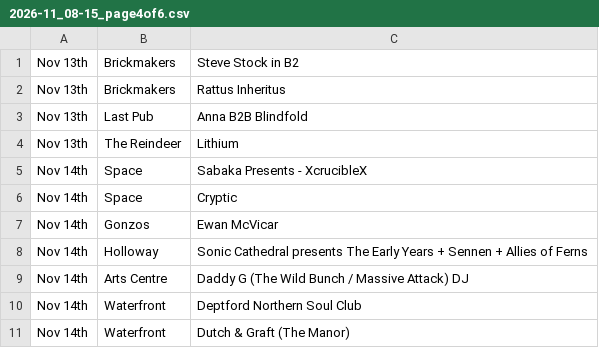
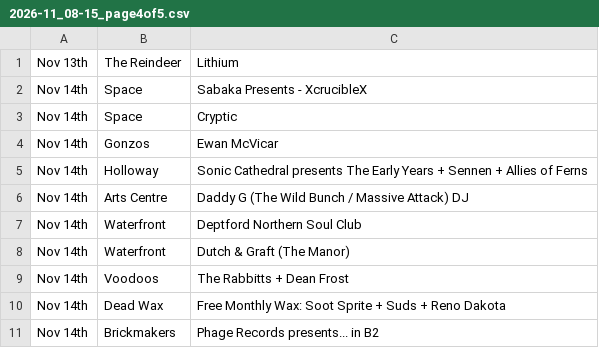
Before and after one commit to nathankjw/GigsNorwich-scraper, a CSV file: scraped_data/instagram/2026-11_08-15_page4of5.csv (was scraped_data/instagram/2026-11_08-15_page4of6.csv), drawn as a sheet.

```diff
--- a/scraped_data/instagram/2026-11_08-15_page4of6.csv
+++ b/scraped_data/instagram/2026-11_08-15_page4of5.csv
@@ -1,4 +1 @@
-Nov 13th,Brickmakers,Steve Stock in B2
-Nov 13th,Brickmakers,Rattus Inheritus
-Nov 13th,Last Pub,Anna B2B Blindfold
 Nov 13th,The Reindeer,Lithium
@@ -11 +8,4 @@ Nov 14th,Waterfront,Deptford Northern Soul Club
 Nov 14th,Waterfront,Dutch & Graft (The Manor)
+Nov 14th,Voodoos,The Rabbitts + Dean Frost
+Nov 14th,Dead Wax,Free Monthly Wax: Soot Sprite + Suds + Reno Dakota
+Nov 14th,Brickmakers,Phage Records presents... in B2
```
Also changed, not shown: scraped_data/instagram/2026-11_08-15_page2of5.csv, scraped_data/instagram/2026-11_08-15_page5of5.csv, 10 other files.
